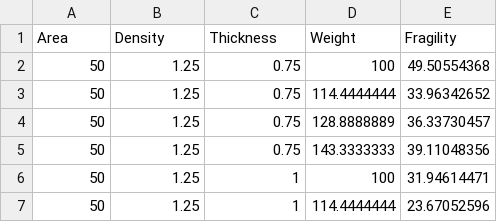
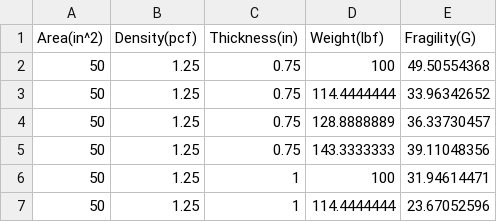
Before and after one commit to RajasGupta/RajasGupta.github.io, a CSV file: parallel-coordinates-master/examples/data/cars.csv, drawn as a sheet; only a part is shown; removed rows and columns are numbered as before the commit, all else as after; the diff names each change by its address in the sheet, - before the commit and + after, or states it on an @@ line.

```diff
--- a/parallel-coordinates-master/examples/data/cars.csv
+++ b/parallel-coordinates-master/examples/data/cars.csv
-row 1: Area | Density | Thickness | Weight | Fragility
+row 1: Area(in^2) | Density(pcf) | Thickness(in) | Weight(lbf) | Fragility(G)
```
Also changed, not shown: 1 other file.
